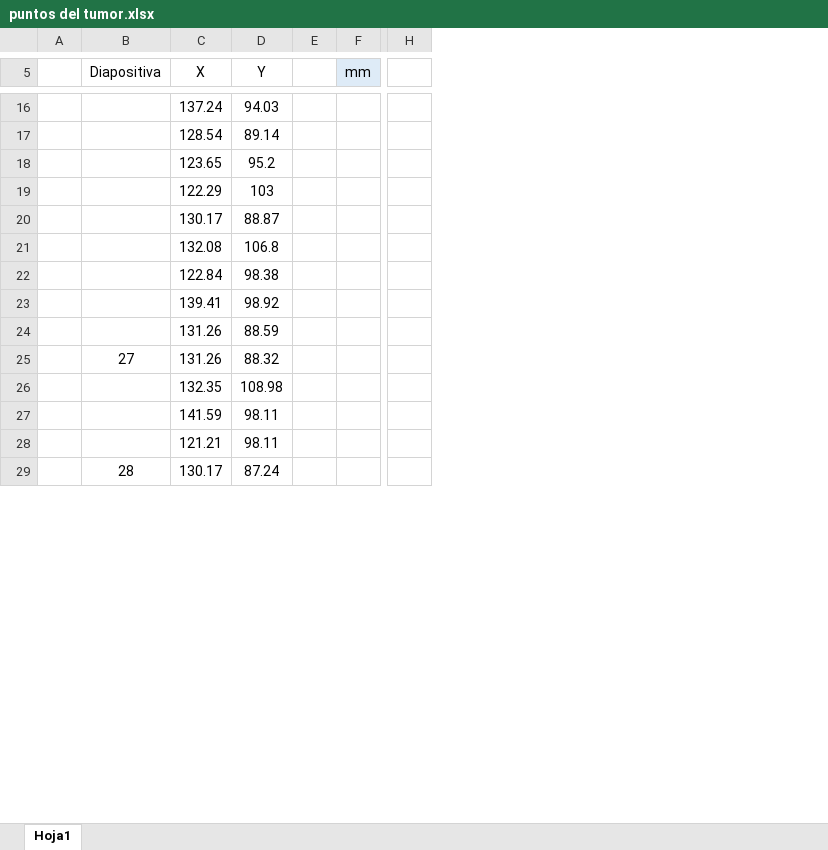
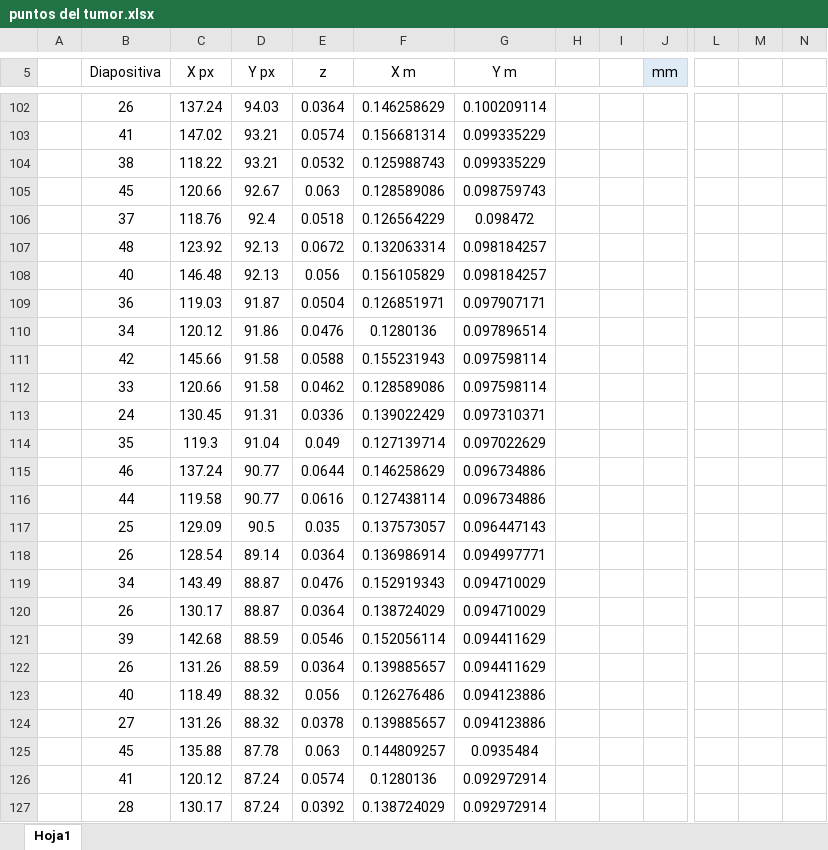
Before and after one commit to sergio8215/FIB-ROB-Short_project_Brain_tumor_surgery, an Excel workbook: puntos del tumor.xlsx, sheet Hoja1, drawn as a sheet; only a part is shown, gaps mark what is left out; values as stored, in another font and other column widths than the file's, no borders; table styles not drawn; removed rows and columns are numbered as before the commit, all else as after; rows hold the shown columns only; the diff covers the shown part only; the diff names each change by its address in the sheet, - before the commit and + after, or states it on an @@ line.

```diff
--- a/puntos del tumor.xlsx (sheet Hoja1)
+++ b/puntos del tumor.xlsx (sheet Hoja1)
+column E (z), row 102: 0.0364; row 118: 0.0364; row 120: 0.0364; row 122: 0.0364; row 124: 0.0378; row 127: 0.0392
+column F (X m), row 102: 0.146258629; row 118: 0.136986914; row 120: 0.138724029; row 122: 0.139885657; row 124: 0.139885657; row 127: 0.138724029
+column G (Y m), row 102: 0.100209114; row 118: 0.094997771; row 120: 0.094710029; row 122: 0.094411629; row 124: 0.094123886; row 127: 0.092972914
+column I, empty
-column H, empty
+column L, empty
+column M, empty
+column N, empty
-C5: X
+C5: X px
-D5: Y
+D5: Y px
-B102 (Diapositiva): (empty)
+B102 (Diapositiva): 26
+row 103:  | 41 | 147.02 | 93.21 | 0.0574 | 0.156681314 | 0.099335229
+row 104:  | 38 | 118.22 | 93.21 | 0.0532 | 0.125988743 | 0.099335229
+row 105:  | 45 | 120.66 | 92.67 | 0.063 | 0.128589086 | 0.098759743
+row 106:  | 37 | 118.76 | 92.4 | 0.0518 | 0.126564229 | 0.098472
+row 107:  | 48 | 123.92 | 92.13 | 0.0672 | 0.132063314 | 0.098184257
+row 108:  | 40 | 146.48 | 92.13 | 0.056 | 0.156105829 | 0.098184257
+row 109:  | 36 | 119.03 | 91.87 | 0.0504 | 0.126851971 | 0.097907171
+row 110:  | 34 | 120.12 | 91.86 | 0.0476 | 0.1280136 | 0.097896514
+row 111:  | 42 | 145.66 | 91.58 | 0.0588 | 0.155231943 | 0.097598114
+row 112:  | 33 | 120.66 | 91.58 | 0.0462 | 0.128589086 | 0.097598114
+row 113:  | 24 | 130.45 | 91.31 | 0.0336 | 0.139022429 | 0.097310371
+row 114:  | 35 | 119.3 | 91.04 | 0.049 | 0.127139714 | 0.097022629
+row 115:  | 46 | 137.24 | 90.77 | 0.0644 | 0.146258629 | 0.096734886
+row 116:  | 44 | 119.58 | 90.77 | 0.0616 | 0.127438114 | 0.096734886
+row 117:  | 25 | 129.09 | 90.5 | 0.035 | 0.137573057 | 0.096447143
-B118 (Diapositiva): (empty)
+B118 (Diapositiva): 26
-row 18:  |  | 123.65 | 95.2
-row 19:  |  | 122.29 | 103
+row 119:  | 34 | 143.49 | 88.87 | 0.0476 | 0.152919343 | 0.094710029
-B120 (Diapositiva): (empty)
+B120 (Diapositiva): 26
-row 21:  |  | 132.08 | 106.8
-row 22:  |  | 122.84 | 98.38
-row 23:  |  | 139.41 | 98.92
+row 121:  | 39 | 142.68 | 88.59 | 0.0546 | 0.152056114 | 0.094411629
-B122 (Diapositiva): (empty)
+B122 (Diapositiva): 26
+row 123:  | 40 | 118.49 | 88.32 | 0.056 | 0.126276486 | 0.094123886
-row 26:  |  | 132.35 | 108.98
-row 27:  |  | 141.59 | 98.11
-row 28:  |  | 121.21 | 98.11
+row 125:  | 45 | 135.88 | 87.78 | 0.063 | 0.144809257 | 0.0935484
+row 126:  | 41 | 120.12 | 87.24 | 0.0574 | 0.1280136 | 0.092972914
```
Also changed, not shown: 102 added rows, 113 removed rows, 14 moved rows and 4 edited cells elsewhere in this sheet, 7 other files.
